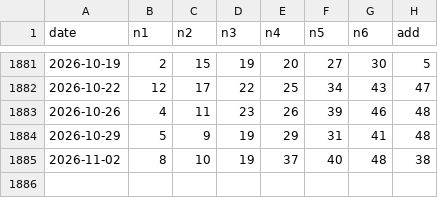
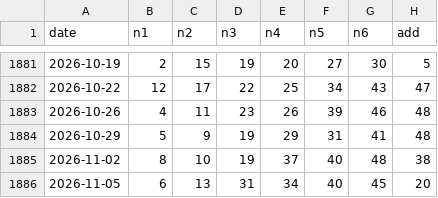
Before and after one commit to 0xobscure/oddball49, a CSV file: data/draws.csv, drawn as a sheet; only a part is shown, gaps mark what is left out; the diff names each change by its address in the sheet, - before the commit and + after, or states it on an @@ line.

Commit message:
data: add latest TOTO draw 2026-11-05

```diff
--- a/data/draws.csv
+++ b/data/draws.csv
+row 1886: 2026-11-05 | 6 | 13 | 31 | 34 | 40 | 45 | 20
```
Also changed, not shown: 1 other file.
